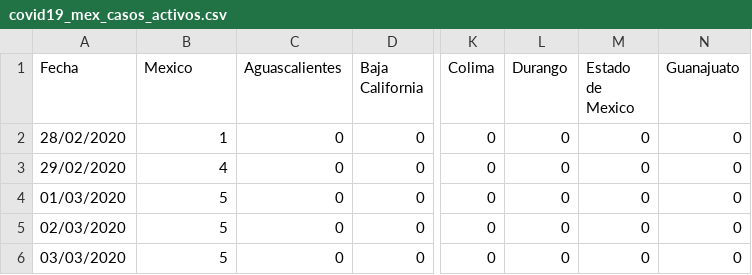
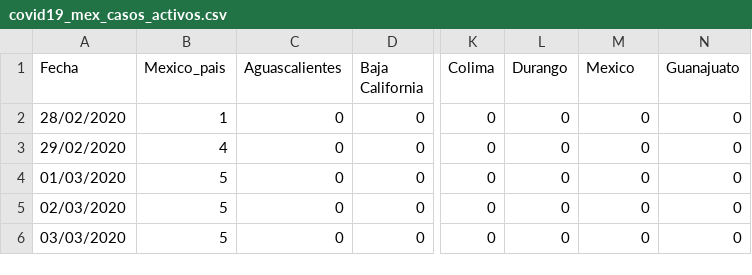
Before and after one commit to LeonardoCastro/COVID19-Mexico, a CSV file: data/series_tiempo/covid19_mex_casos_activos.csv, drawn as a sheet; only a part is shown, gaps mark what is left out; the diff names each change by its address in the sheet, - before the commit and + after, or states it on an @@ line.

Commit message:
Changed Mexico to Mexico_pais and Estado de Mexico to Mexico

```diff
--- a/data/series_tiempo/covid19_mex_casos_activos.csv
+++ b/data/series_tiempo/covid19_mex_casos_activos.csv
-B1: Mexico
+B1: Mexico_pais
-M1: Estado de Mexico
+M1: Mexico
```
Also changed, not shown: data/series_tiempo/covid19_mex_casos_nuevos.csv, data/series_tiempo/covid19_mex_casos_totales.csv, 2 other files.
